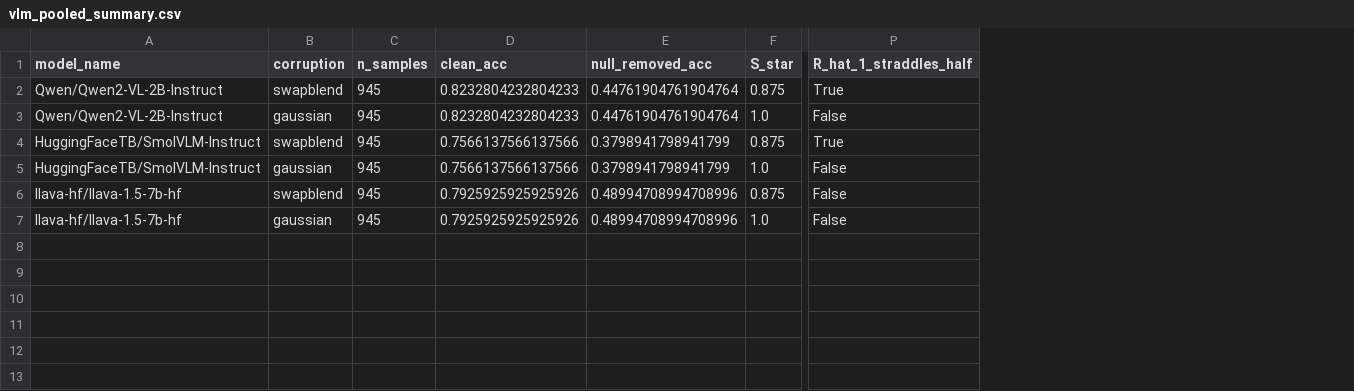
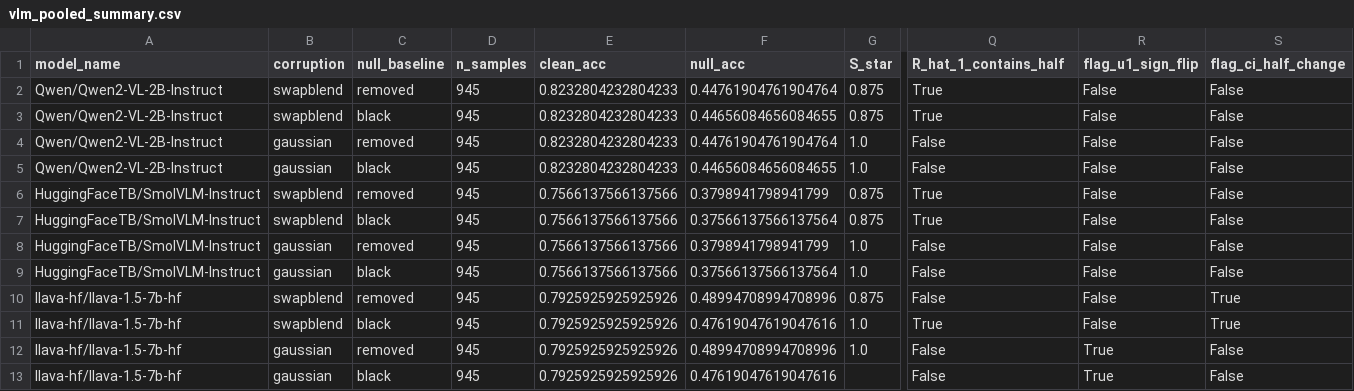
Before and after one commit to Stealth768/reliance-utility, a CSV file: results/derived/pooled/vlm_pooled_summary.csv, drawn as a sheet; only a part is shown, gaps mark what is left out; addresses are those after the commit; rows hold the shown columns only; the diff names each change by its address in the sheet, - before the commit and + after, or states it on an @@ line.

Commit message:
feat(analysis): pooled black-null comparison, criterion status table, and DEVIATIONS updates

```diff
--- a/results/derived/pooled/vlm_pooled_summary.csv
+++ b/results/derived/pooled/vlm_pooled_summary.csv
+column C (null_baseline), row 2: removed; row 4: removed; row 6: removed; row 8: removed; row 10: removed; row 12: removed
+column R (flag_u1_sign_flip), row 2: False; row 4: False; row 6: False; row 8: False; row 10: False; row 12: True
+column S (flag_ci_half_change), row 2: False; row 4: False; row 6: False; row 8: False; row 10: True; row 12: False
-F1: null_removed_acc
+F1: null_acc
-Q1: R_hat_1_straddles_half
+Q1: R_hat_1_contains_half
+row 3: Qwen/Qwen2-VL-2B-Instruct | swapblend | black | 945 | 0.8232804232804233 | 0.44656084656084655 | 0.875 | True | False | False
+row 5: Qwen/Qwen2-VL-2B-Instruct | gaussian | black | 945 | 0.8232804232804233 | 0.44656084656084655 | 1.0 | False | False | False
+row 7: HuggingFaceTB/SmolVLM-Instruct | swapblend | black | 945 | 0.7566137566137566 | 0.37566137566137564 | 0.875 | True | False | False
+row 9: HuggingFaceTB/SmolVLM-Instruct | gaussian | black | 945 | 0.7566137566137566 | 0.37566137566137564 | 1.0 | False | False | False
+row 11: llava-hf/llava-1.5-7b-hf | swapblend | black | 945 | 0.7925925925925926 | 0.47619047619047616 | 1.0 | True | False | True
+row 13: llava-hf/llava-1.5-7b-hf | gaussian | black | 945 | 0.7925925925925926 | 0.47619047619047616 |  | False | True | False
```
Also changed, not shown: 6 other files.
